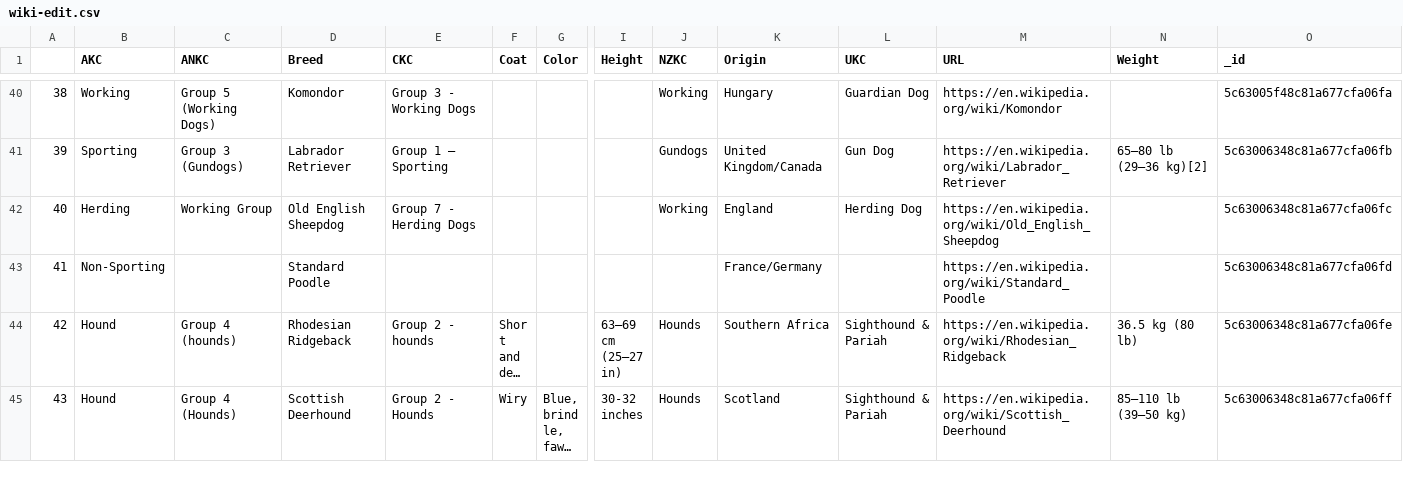
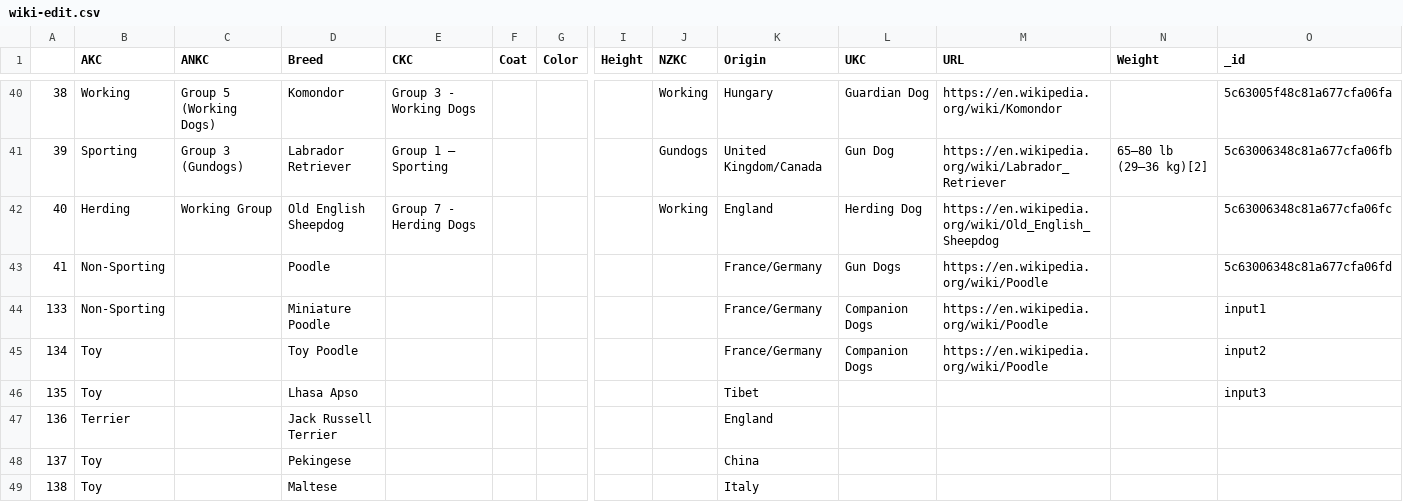
Before and after one commit to Save-All-The-Pets/dog_attributes, a CSV file: dogdata/wiki-edit.csv, drawn as a sheet; only a part is shown, gaps mark what is left out; the shorter side is filled out with more unchanged rows; long unchanged cells end in …; rows hold the shown columns only; the diff covers the shown part only; the diff names each change by its address in the sheet, - before the commit and + after, or states it on an @@ line.

```diff
--- a/dogdata/wiki-edit.csv
+++ b/dogdata/wiki-edit.csv
-D43 (Breed): Standard Poodle
+D43 (Breed): Poodle
-L43 (UKC): (empty)
+L43 (UKC): Gun Dogs
-M43 (URL): https://en.wikipedia.org/wiki/Standard_Poodle
+M43 (URL): https://en.wikipedia.org/wiki/Poodle
+row 44: 133 | Non-Sporting |  | Miniature Poodle |  |  |  |  |  | France/Germany | Companion Dogs | https://en.wikipedia.org/wiki/Poodle |  | input1
+row 45: 134 | Toy |  | Toy Poodle |  |  |  |  |  | France/Germany | Companion Dogs | https://en.wikipedia.org/wiki/Poodle |  | input2
+row 46: 135 | Toy |  | Lhasa Apso |  |  |  |  |  | Tibet |  |  |  | input3
+row 47: 136 | Terrier |  | Jack Russell Terrier |  |  |  |  |  | England
+row 48: 137 | Toy |  | Pekingese |  |  |  |  |  | China
+row 49: 138 | Toy |  | Maltese |  |  |  |  |  | Italy
```
Also changed, not shown: 6 added rows and 3 edited cells elsewhere in this file, dogdata/dog_intelligence-edit.csv, 3 other files.
